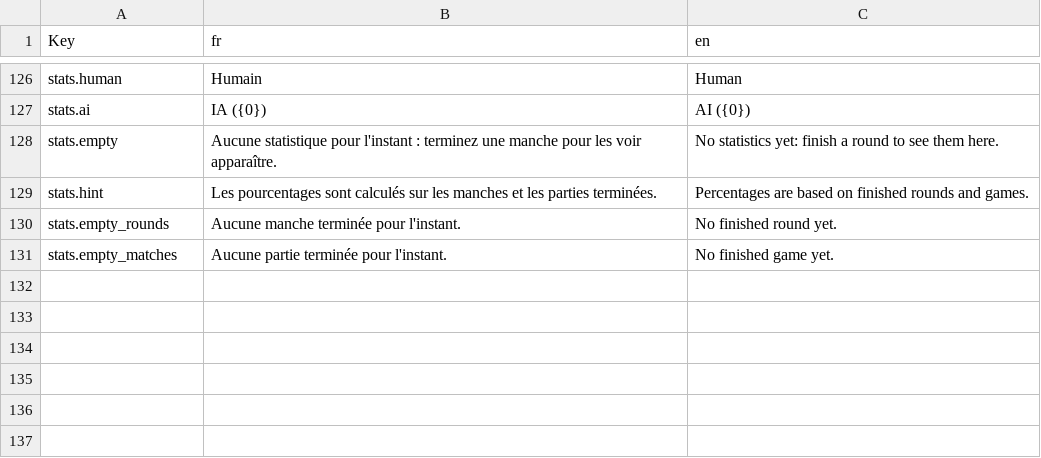
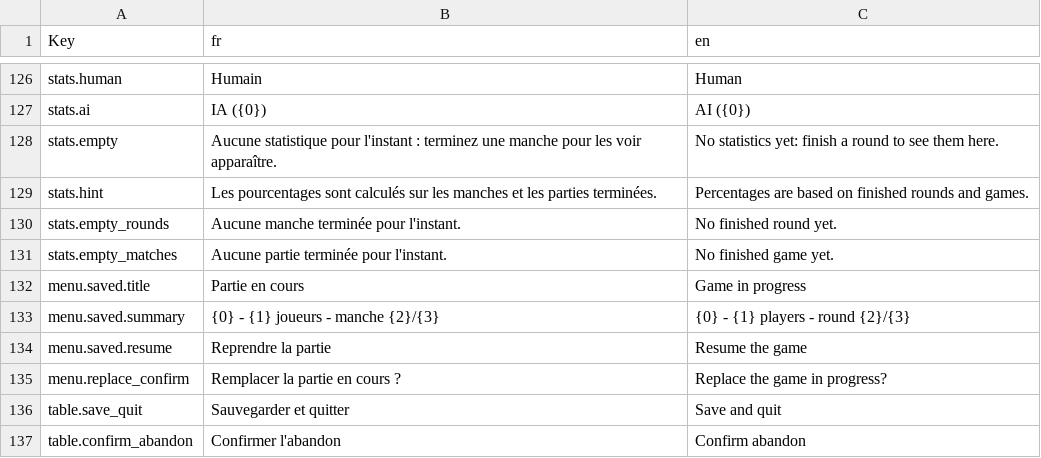
Before and after one commit to Makushimu14/CaSentLeSoufre, a CSV file: Assets/Localization/Source/Game.csv, drawn as a sheet; only a part is shown, gaps mark what is left out; the diff names each change by its address in the sheet, - before the commit and + after, or states it on an @@ line.

```diff
--- a/Assets/Localization/Source/Game.csv
+++ b/Assets/Localization/Source/Game.csv
+row 132: menu.saved.title | Partie en cours | Game in progress
+row 133: menu.saved.summary | {0} - {1} joueurs - manche {2}/{3} | {0} - {1} players - round {2}/{3}
+row 134: menu.saved.resume | Reprendre la partie | Resume the game
+row 135: menu.replace_confirm | Remplacer la partie en cours ? | Replace the game in progress?
+row 136: table.save_quit | Sauvegarder et quitter | Save and quit
+row 137: table.confirm_abandon | Confirmer l'abandon | Confirm abandon
```
Also changed, not shown: 16 other files.
